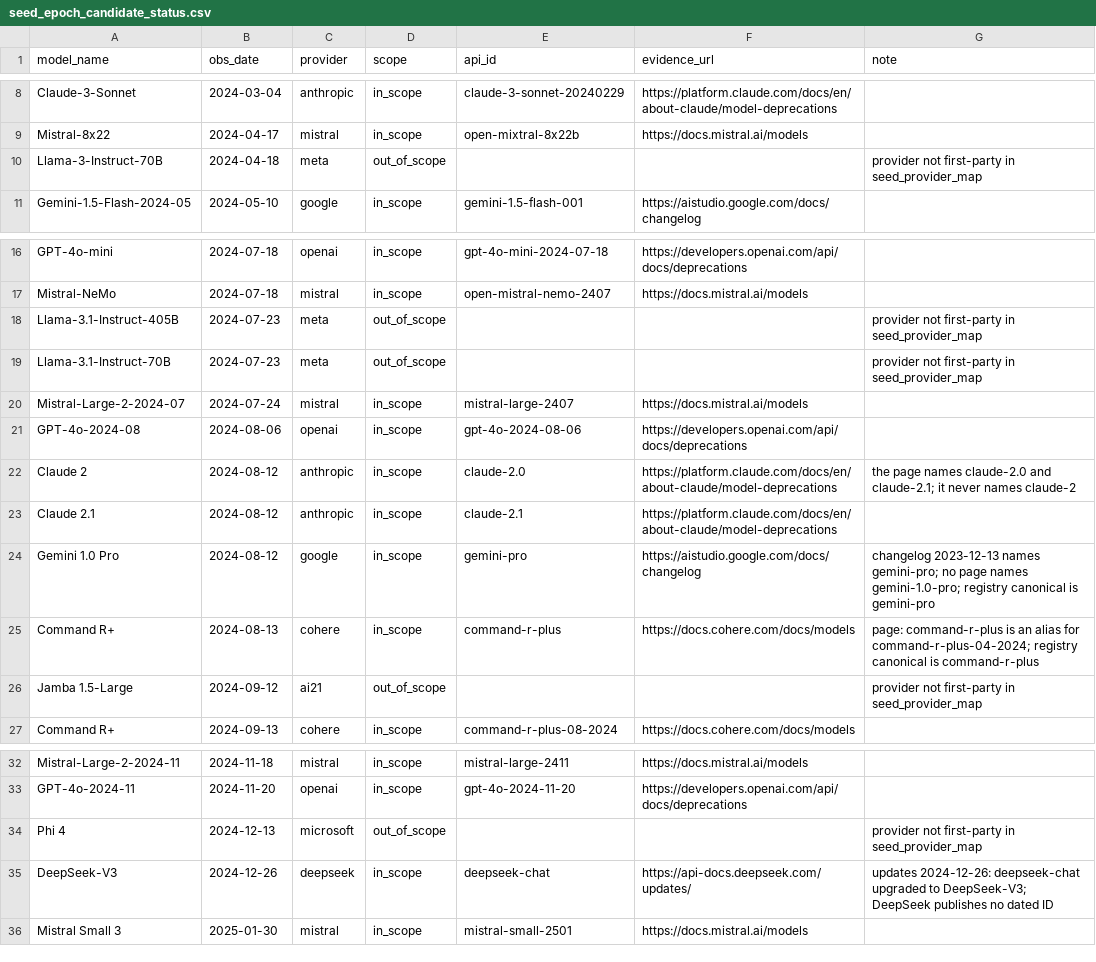
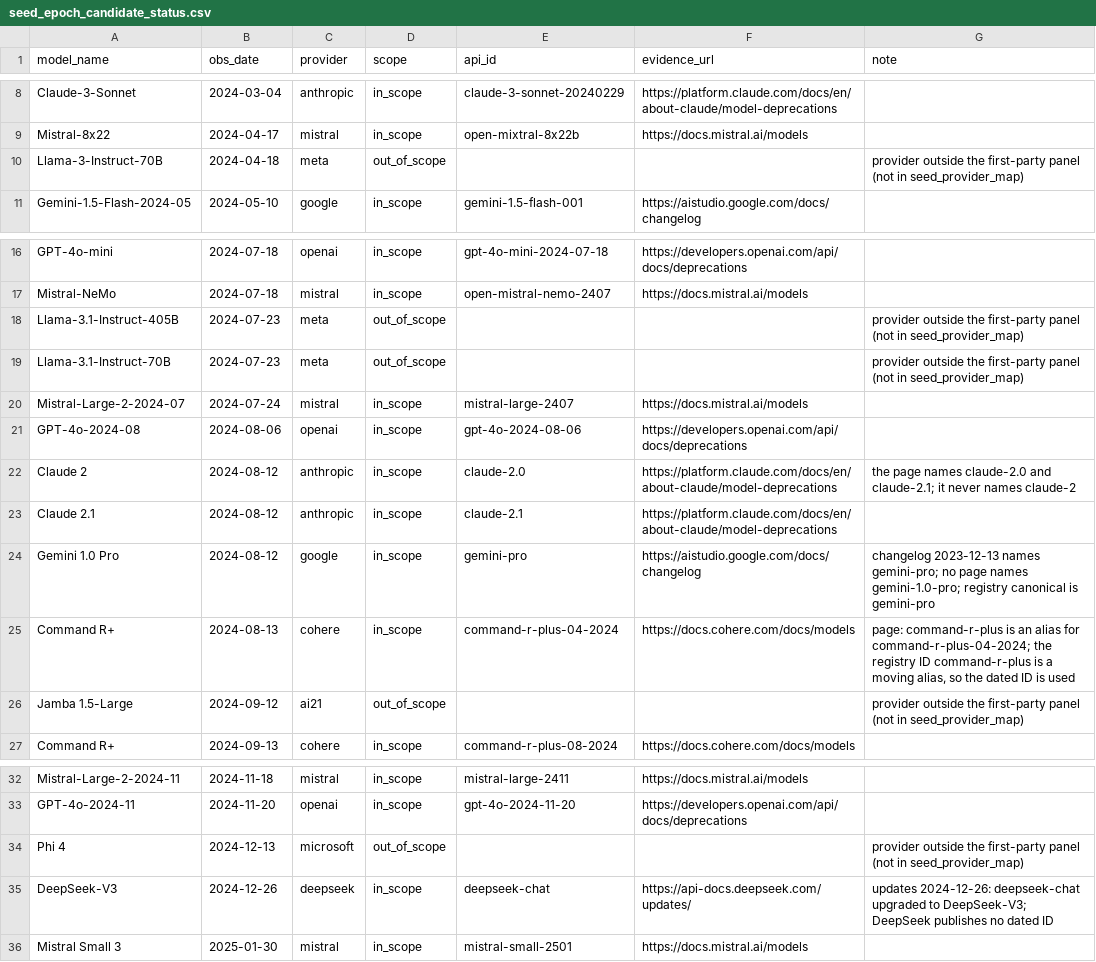
Before and after one commit to Sanjaayyy7/llm-market-observatory, a CSV file: dbt/seeds/seed_epoch_candidate_status.csv, drawn as a sheet; only a part is shown, gaps mark what is left out; the diff names each change by its address in the sheet, - before the commit and + after, or states it on an @@ line.

Commit message:
docs: resolve G5 mini-council — fct-first comparison, changed_then_agrees, UTC calendar days
Mini-council (Contrarian, Executor, First-principles; 3 Opus) + evidence
reviewer on the G5 replan. Every finding is resolved (DECISIONS 2026-11-17
"G5 comparison base" and "G5 council items not adopted"):
- series: fct_model_price_daily when api_id is an fct canonical (all 19
  headline rows), else first-party keys norm(bare)=norm(api_id); old
  criterion (5) dropped, new (5) = frozen headline list, all on fct
- changed_then_agrees status + real_change verdict (G4 data-fix pattern)
- calendar-day as-of price, UTC; round(abs diff, 6) <= 0.005
- criterion (1) defined; registry ID only when not a moving alias
- status seed: Command R+ 2024-08-13 -> command-r-plus-04-2024
- crosswalk: drop DeepSeek-V3 (deepseek-v3 is not a first-party ID) and
  Command R+ 08-13; 23 rows approved (canonical == api_id), match_score on
  the full source_key

dbt dev: seed PASS=2; seed_model_crosswalk + crosswalk_manual_evidence PASS=9.

Agent: Claude Code

```diff
--- a/dbt/seeds/seed_epoch_candidate_status.csv
+++ b/dbt/seeds/seed_epoch_candidate_status.csv
-G10 (note): provider not first-party in seed_provider_map
+G10 (note): provider outside the first-party panel (not in seed_provider_map)
-G18:G19 (note): provider not first-party in seed_provider_map
+G18:G19 (note): provider outside the first-party panel (not in seed_provider_map)
-E25 (api_id): command-r-plus
+E25 (api_id): command-r-plus-04-2024
-G25 (note): …for command-r-plus-04-2024; registry canonical is command-r-plus
+G25 (note): …for command-r-plus-04-2024; the registry ID command-r-plus is a moving alias, so the dated ID is used
-G26 (note): provider not first-party in seed_provider_map
+G26 (note): provider outside the first-party panel (not in seed_provider_map)
-G34 (note): provider not first-party in seed_provider_map
+G34 (note): provider outside the first-party panel (not in seed_provider_map)
```
Also changed, not shown: dbt/seeds/seed_model_crosswalk.csv, 2 other files.
